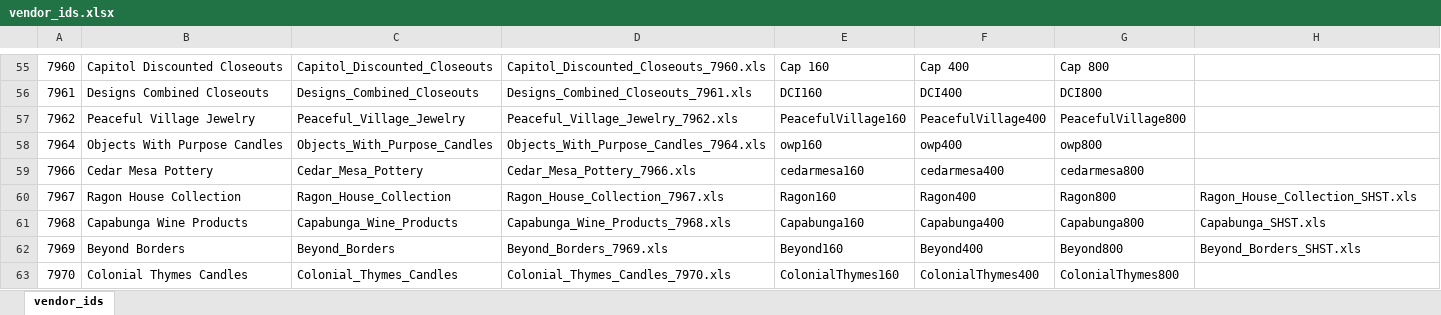
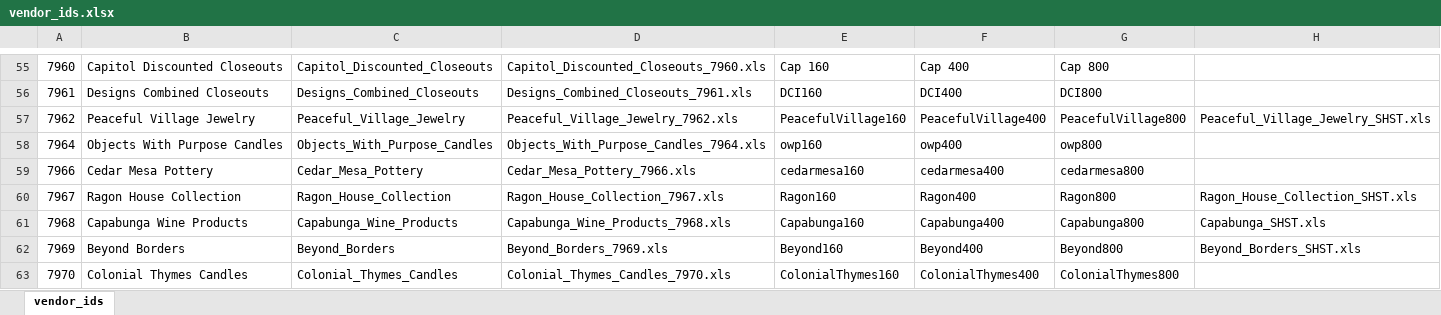
Before and after one commit to terencegalos/selenium_py, an Excel workbook: csv/outfile/vendor_ids.xlsx, sheet vendor_ids, drawn as a sheet; only a part is shown, gaps mark what is left out; values as stored, in another font and other column widths than the file's, no borders; the diff names each change by its address in the sheet, - before the commit and + after, or states it on an @@ line.

Commit message:
more vendor class added from py2 to py3

```diff
--- a/csv/outfile/vendor_ids.xlsx (sheet vendor_ids)
+++ b/csv/outfile/vendor_ids.xlsx (sheet vendor_ids)
-H57: (empty)
+H57: Peaceful_Village_Jewelry_SHST.xls
```
Also changed, not shown: 53 other files.
